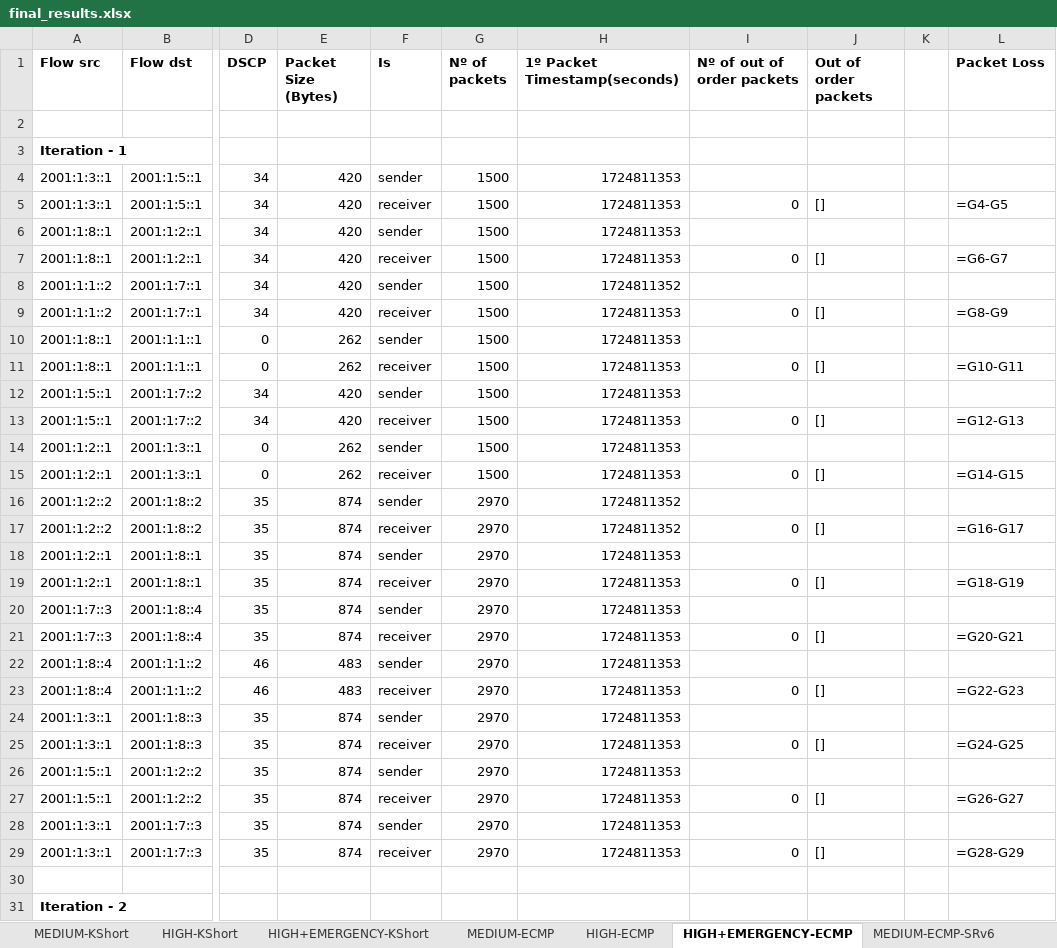
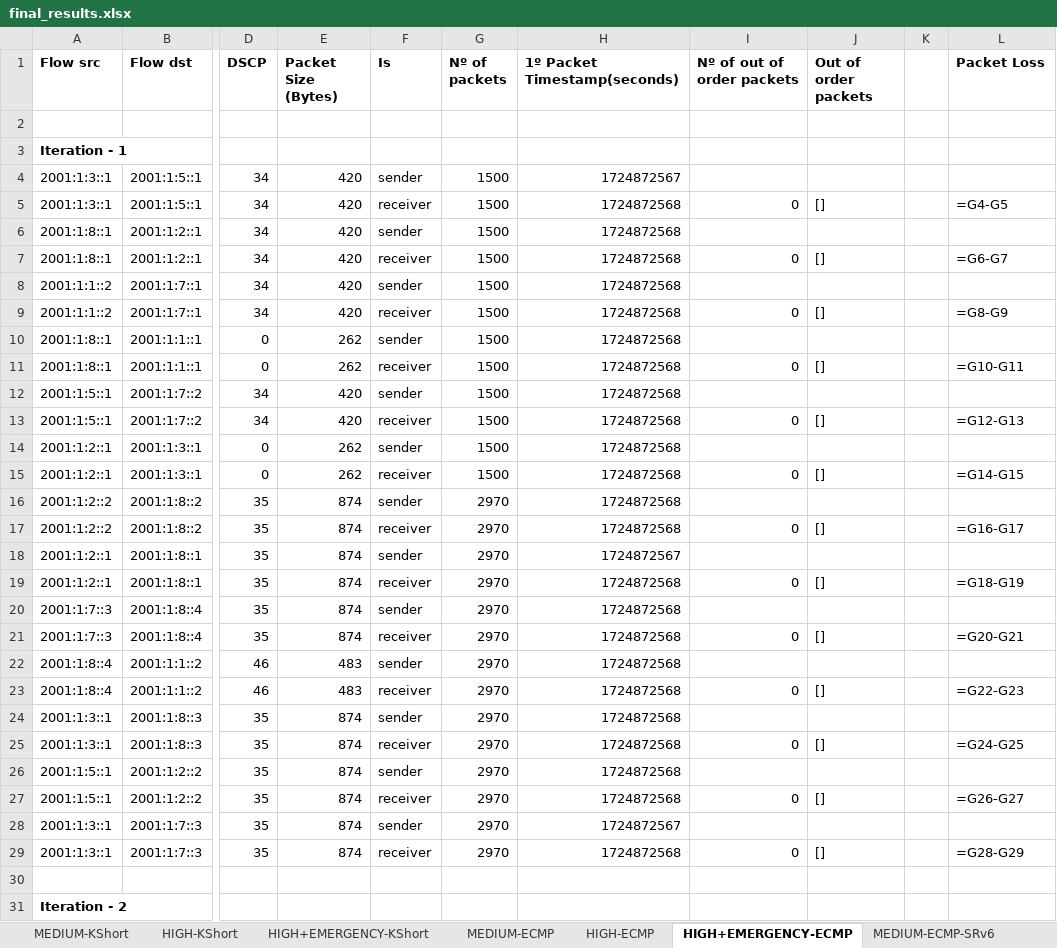
Before and after one commit to davidcc73/p4-srv6-INT, an Excel workbook: INT/results/final_results.xlsx, sheet HIGH+EMERGENCY-ECMP, drawn as a sheet; only a part is shown, gaps mark what is left out; values as stored, in another font and other column widths than the file's, no borders; formulas without a stored value are shown as written; the diff covers the shown part only; the diff names each change by its address in the sheet, - before the commit and + after, or states it on an @@ line.

```diff
--- a/INT/results/final_results.xlsx (sheet HIGH+EMERGENCY-ECMP)
+++ b/INT/results/final_results.xlsx (sheet HIGH+EMERGENCY-ECMP)
-H4 (1º Packet Timestamp(seconds)): 1724811353
+H4 (1º Packet Timestamp(seconds)): 1724872567
-H5:H7 (1º Packet Timestamp(seconds)): 1724811353
+H5:H7 (1º Packet Timestamp(seconds)): 1724872568
-H8 (1º Packet Timestamp(seconds)): 1724811352
+H8 (1º Packet Timestamp(seconds)): 1724872568
-H9:H15 (1º Packet Timestamp(seconds)): 1724811353
+H9:H15 (1º Packet Timestamp(seconds)): 1724872568
-H16:H17 (1º Packet Timestamp(seconds)): 1724811352
+H16:H17 (1º Packet Timestamp(seconds)): 1724872568
-H18 (1º Packet Timestamp(seconds)): 1724811353
+H18 (1º Packet Timestamp(seconds)): 1724872567
-H19:H27 (1º Packet Timestamp(seconds)): 1724811353
+H19:H27 (1º Packet Timestamp(seconds)): 1724872568
-H28 (1º Packet Timestamp(seconds)): 1724811353
+H28 (1º Packet Timestamp(seconds)): 1724872567
-H29 (1º Packet Timestamp(seconds)): 1724811353
+H29 (1º Packet Timestamp(seconds)): 1724872568
```
Also changed, not shown: 270 edited cells elsewhere in this sheet, sheet HIGH+EMERGENCY-KShort, sheet HIGH-ECMP, sheet HIGH-KShort, sheet Comparison, 5 other files.
